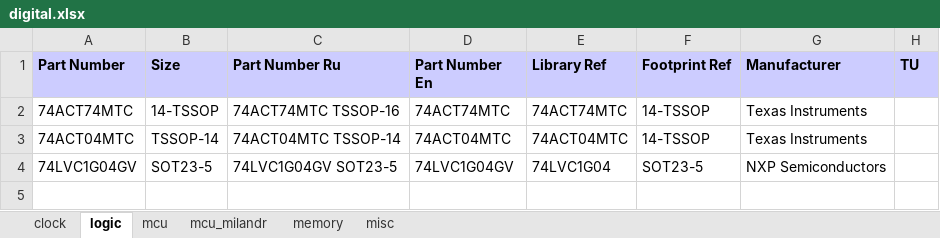
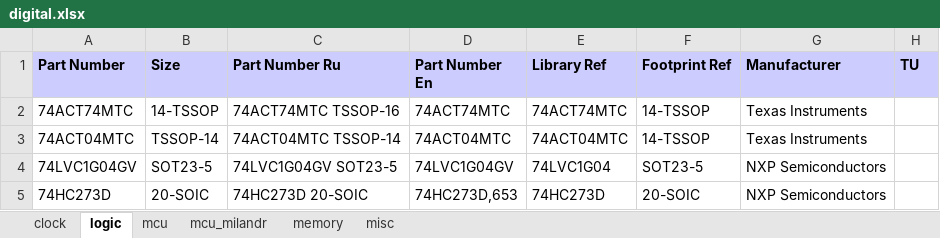
Before and after one commit to garou-g/elem_altium_db2, an Excel workbook: library/digital.xlsx, sheet logic, drawn as a sheet; values as stored, in another font and other column widths than the file's, no borders; the diff names each change by its address in the sheet, - before the commit and + after, or states it on an @@ line.

```diff
--- a/library/digital.xlsx (sheet logic)
+++ b/library/digital.xlsx (sheet logic)
+row 5: 74HC273D | 20-SOIC | 74HC273D 20-SOIC | 74HC273D,653 | 74HC273D | 20-SOIC | NXP Semiconductors
```
Also changed, not shown: sheet misc, library/connectors.xlsx, library/diode.xlsx, 9 other files.
